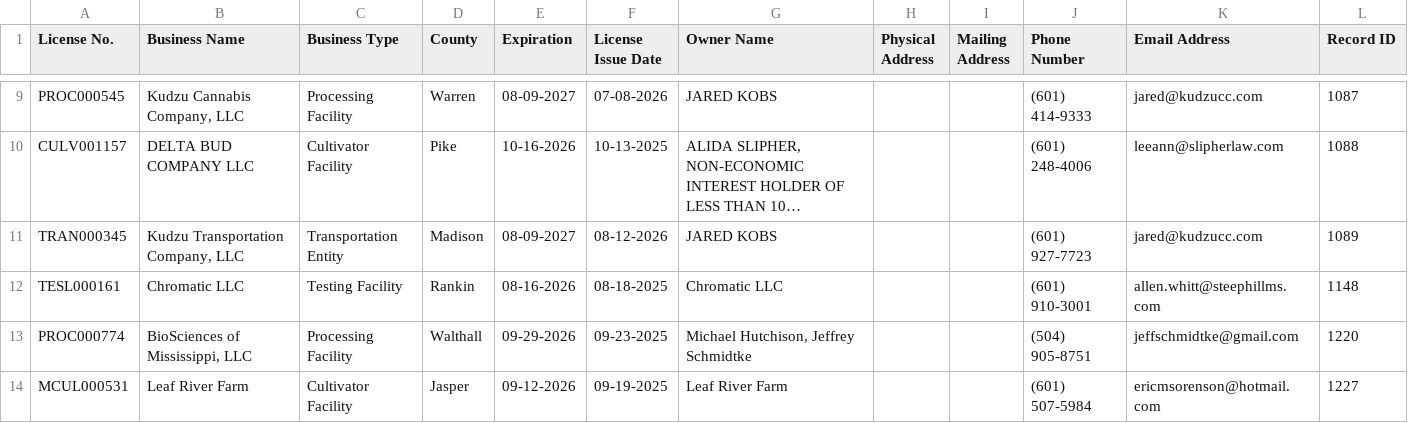
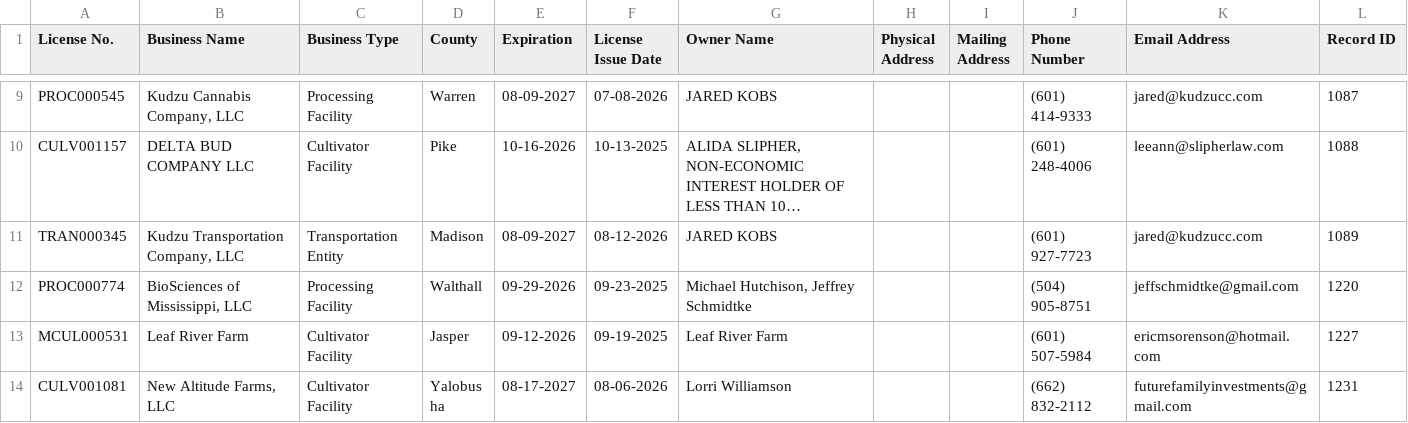
Before and after one commit to Booman008/3ma-legislative-map, a CSV file: CSV Imports/mmcp_business_licenses_latest.csv, drawn as a sheet; only a part is shown, gaps mark what is left out; the shorter side is filled out with more unchanged rows; long unchanged cells end in …; the diff names each change by its address in the sheet, - before the commit and + after, or states it on an @@ line.

```diff
--- a/CSV Imports/mmcp_business_licenses_latest.csv
+++ b/CSV Imports/mmcp_business_licenses_latest.csv
-row 12: TESL000161 | Chromatic LLC | Testing Facility | Rankin | 08-16-2026 | 08-18-2025 | Chromatic LLC |  |  | (601) 910-3001 | allen.whitt@steephillms.com | 1148
```
Also changed, not shown: CSV Imports/mmcp_county_metrics_latest.csv, 4 other files.
